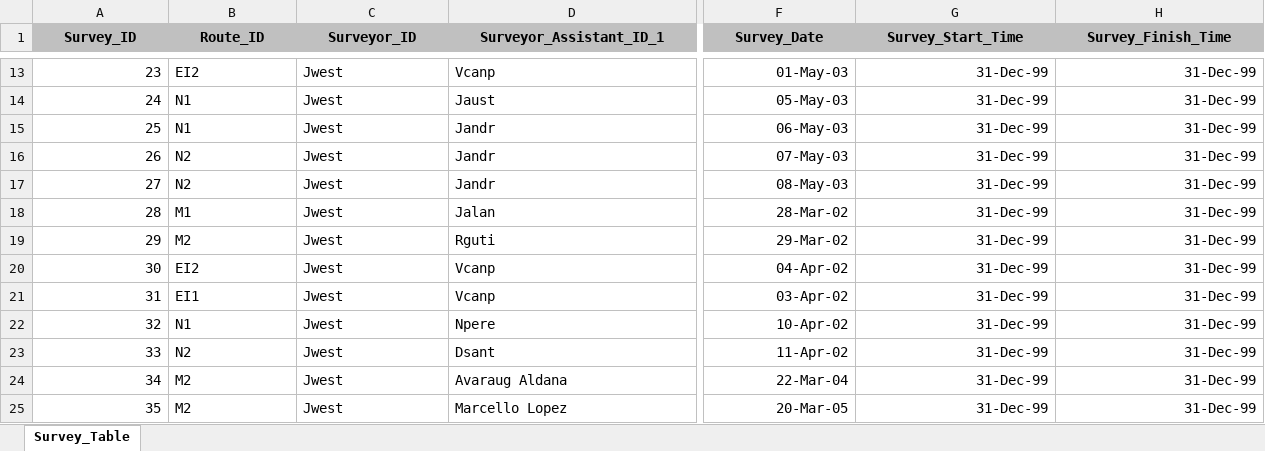
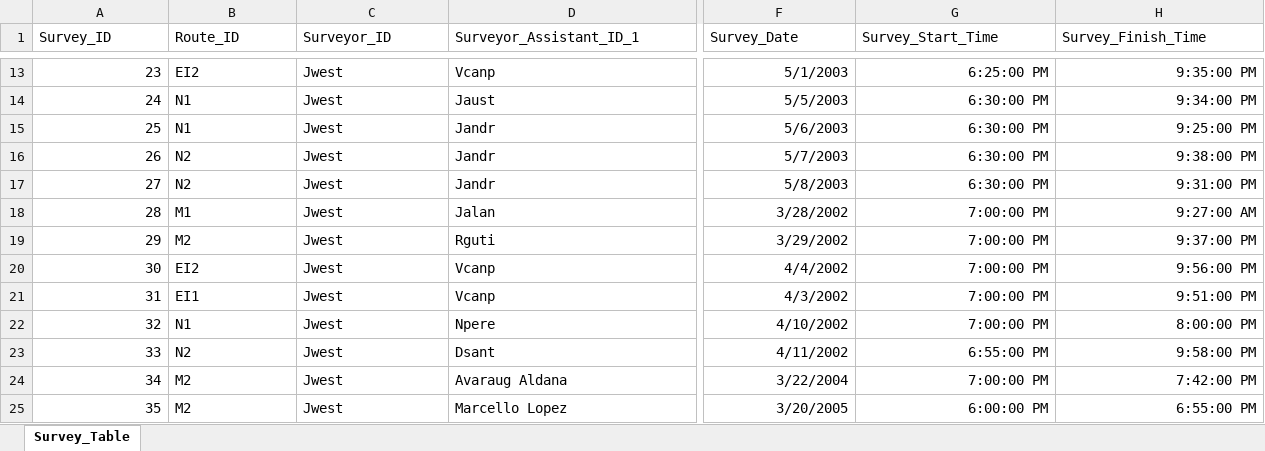
Before and after one commit to aaarcher-usgs/owls_of_el_salvador, an Excel workbook: data/raw_data/Survey_Table.xlsx, sheet Survey_Table, drawn as a sheet; only a part is shown, gaps mark what is left out; values as stored, in another font and other column widths than the file's, no borders; the diff covers the shown part only; the diff names each change by its address in the sheet, - before the commit and + after, or states it on an @@ line.

```diff
--- a/data/raw_data/Survey_Table.xlsx (sheet Survey_Table)
+++ b/data/raw_data/Survey_Table.xlsx (sheet Survey_Table)
@@ A1:H1 fill: #C0C0C0 → none, bold: on → off, alignment: center → left @@
-F13 (Survey_Date): 01-May-03
+F13 (Survey_Date): 5/1/2003
-G13 (Survey_Start_Time): 31-Dec-99
+G13 (Survey_Start_Time): 6:25:00 PM
-H13 (Survey_Finish_Time): 31-Dec-99
+H13 (Survey_Finish_Time): 9:35:00 PM
-F14 (Survey_Date): 05-May-03
+F14 (Survey_Date): 5/5/2003
-G14:G17 (Survey_Start_Time): 31-Dec-99
+G14:G17 (Survey_Start_Time): 6:30:00 PM
-H14 (Survey_Finish_Time): 31-Dec-99
+H14 (Survey_Finish_Time): 9:34:00 PM
-F15 (Survey_Date): 06-May-03
+F15 (Survey_Date): 5/6/2003
-H15 (Survey_Finish_Time): 31-Dec-99
+H15 (Survey_Finish_Time): 9:25:00 PM
-F16 (Survey_Date): 07-May-03
+F16 (Survey_Date): 5/7/2003
-H16 (Survey_Finish_Time): 31-Dec-99
+H16 (Survey_Finish_Time): 9:38:00 PM
-F17 (Survey_Date): 08-May-03
+F17 (Survey_Date): 5/8/2003
-H17 (Survey_Finish_Time): 31-Dec-99
+H17 (Survey_Finish_Time): 9:31:00 PM
-F18 (Survey_Date): 28-Mar-02
+F18 (Survey_Date): 3/28/2002
-G18:G22 (Survey_Start_Time): 31-Dec-99
+G18:G22 (Survey_Start_Time): 7:00:00 PM
-H18 (Survey_Finish_Time): 31-Dec-99
+H18 (Survey_Finish_Time): 9:27:00 AM
-F19 (Survey_Date): 29-Mar-02
+F19 (Survey_Date): 3/29/2002
-H19 (Survey_Finish_Time): 31-Dec-99
+H19 (Survey_Finish_Time): 9:37:00 PM
-F20 (Survey_Date): 04-Apr-02
+F20 (Survey_Date): 4/4/2002
-H20 (Survey_Finish_Time): 31-Dec-99
+H20 (Survey_Finish_Time): 9:56:00 PM
-F21 (Survey_Date): 03-Apr-02
+F21 (Survey_Date): 4/3/2002
-H21 (Survey_Finish_Time): 31-Dec-99
+H21 (Survey_Finish_Time): 9:51:00 PM
-F22 (Survey_Date): 10-Apr-02
+F22 (Survey_Date): 4/10/2002
-H22 (Survey_Finish_Time): 31-Dec-99
+H22 (Survey_Finish_Time): 8:00:00 PM
-F23 (Survey_Date): 11-Apr-02
+F23 (Survey_Date): 4/11/2002
-G23 (Survey_Start_Time): 31-Dec-99
+G23 (Survey_Start_Time): 6:55:00 PM
-H23 (Survey_Finish_Time): 31-Dec-99
+H23 (Survey_Finish_Time): 9:58:00 PM
-F24 (Survey_Date): 22-Mar-04
+F24 (Survey_Date): 3/22/2004
-G24 (Survey_Start_Time): 31-Dec-99
+G24 (Survey_Start_Time): 7:00:00 PM
-H24 (Survey_Finish_Time): 31-Dec-99
+H24 (Survey_Finish_Time): 7:42:00 PM
-F25 (Survey_Date): 20-Mar-05
+F25 (Survey_Date): 3/20/2005
-G25 (Survey_Start_Time): 31-Dec-99
+G25 (Survey_Start_Time): 6:00:00 PM
-H25 (Survey_Finish_Time): 31-Dec-99
+H25 (Survey_Finish_Time): 6:55:00 PM
```
Also changed, not shown: 231 edited cells and cell formats elsewhere in this sheet, data/raw_data/Owls_Table.xlsx, data/raw_data/Route_Table.xlsx, 2 other files.
